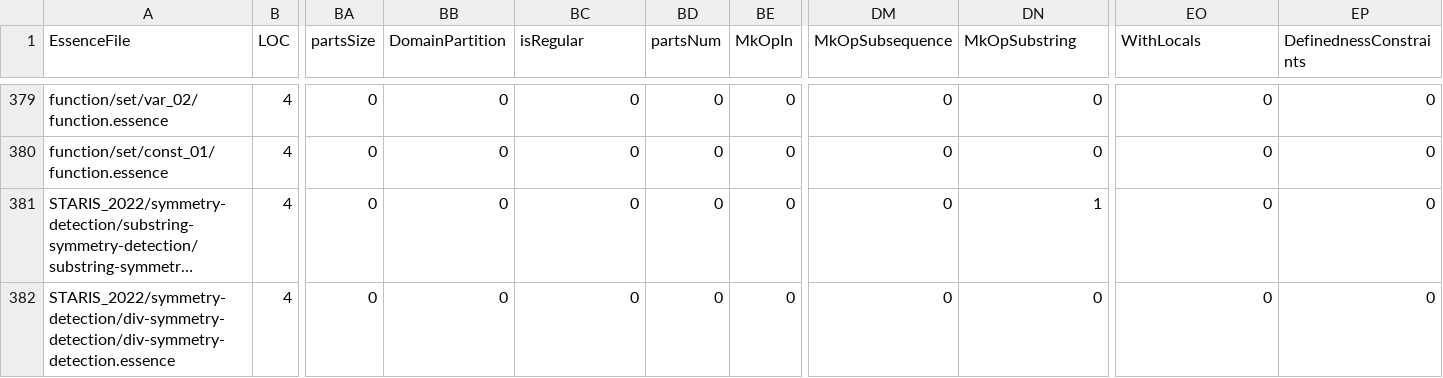
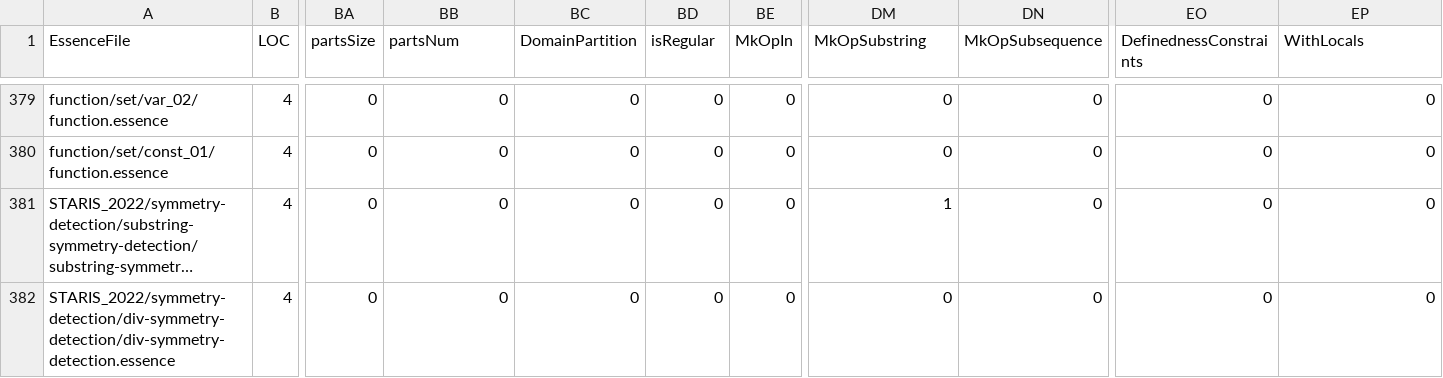
Before and after one commit to EdwardTheLegend/conjure-oxide, a CSV file: tools/essence-feature-usage-stats/data.csv, drawn as a sheet; only a part is shown, gaps mark what is left out; long unchanged cells end in …; the diff covers the shown part only; the diff names each change by its address in the sheet, - before the commit and + after, or states it on an @@ line.

```diff
--- a/tools/essence-feature-usage-stats/data.csv
+++ b/tools/essence-feature-usage-stats/data.csv
-BB1: DomainPartition
+BB1: partsNum
-BC1: isRegular
+BC1: DomainPartition
-BD1: partsNum
+BD1: isRegular
-DM1: MkOpSubsequence
+DM1: MkOpSubstring
-DN1: MkOpSubstring
+DN1: MkOpSubsequence
-EO1: WithLocals
+EO1: DefinednessConstraints
-EP1: DefinednessConstraints
+EP1: WithLocals
-DM381 (MkOpSubstring): 0
+DM381 (MkOpSubstring): 1
-DN381 (MkOpSubsequence): 1
+DN381 (MkOpSubsequence): 0
```
Also changed, not shown: 18 edited cells elsewhere in this file, 1 other file.
